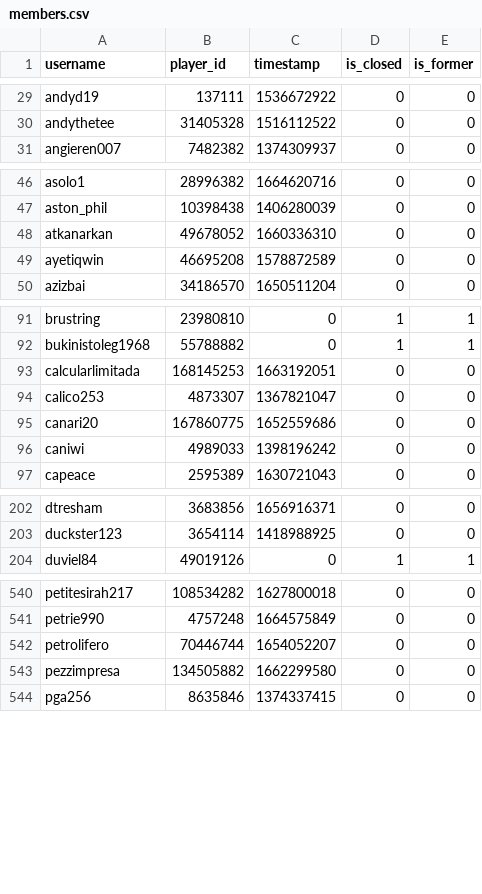
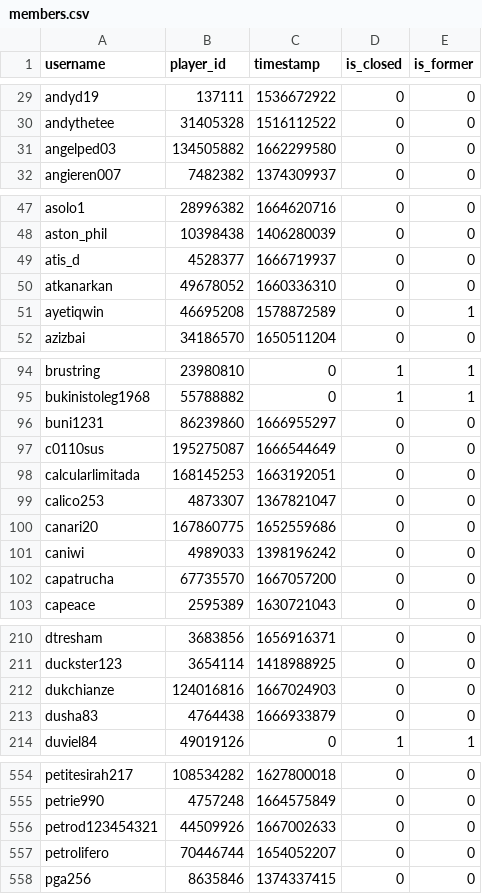
Before and after one commit to Sootopolis/tgbe-tools, a CSV file: members.csv, drawn as a sheet; only a part is shown, gaps mark what is left out; the diff covers the shown part only.

```diff
--- a/members.csv
+++ b/members.csv
@@ -30,2 +30,3 @@ andyd19,137111,1536672922,0,0
 andythetee,31405328,1516112522,0,0
+angelped03,134505882,1662299580,0,0
 angieren007,7482382,1374309937,0,0
@@ -47,4 +48,5 @@ asolo1,28996382,1664620716,0,0
 aston_phil,10398438,1406280039,0,0
+atis_d,4528377,1666719937,0,0
 atkanarkan,49678052,1660336310,0,0
-ayetiqwin,46695208,1578872589,0,0
+ayetiqwin,46695208,1578872589,0,1
 azizbai,34186570,1650511204,0,0
@@ -92,2 +95,4 @@ brustring,23980810,0,1,1
 bukinistoleg1968,55788882,0,1,1
+buni1231,86239860,1666955297,0,0
+c0110sus,195275087,1666544649,0,0
 calcularlimitada,168145253,1663192051,0,0
@@ -96,2 +101,3 @@ canari20,167860775,1652559686,0,0
 caniwi,4989033,1398196242,0,0
+capatrucha,67735570,1667057200,0,0
 capeace,2595389,1630721043,0,0
@@ -203,2 +211,4 @@ dtresham,3683856,1656916371,0,0
 duckster123,3654114,1418988925,0,0
+dukchianze,124016816,1667024903,0,0
+dusha83,4764438,1666933879,0,0
 duviel84,49019126,0,1,1
@@ -541,4 +555,4 @@ petitesirah217,108534282,1627800018,0,0
 petrie990,4757248,1664575849,0,0
+petrod123454321,44509926,1667002633,0,0
 petrolifero,70446744,1654052207,0,0
-pezzimpresa,134505882,1662299580,0,0
 pga256,8635846,1374337415,0,0
```
Also changed, not shown: 10 added rows and 3 edited cells elsewhere in this file, do_not_invite.csv, 1 other file.
